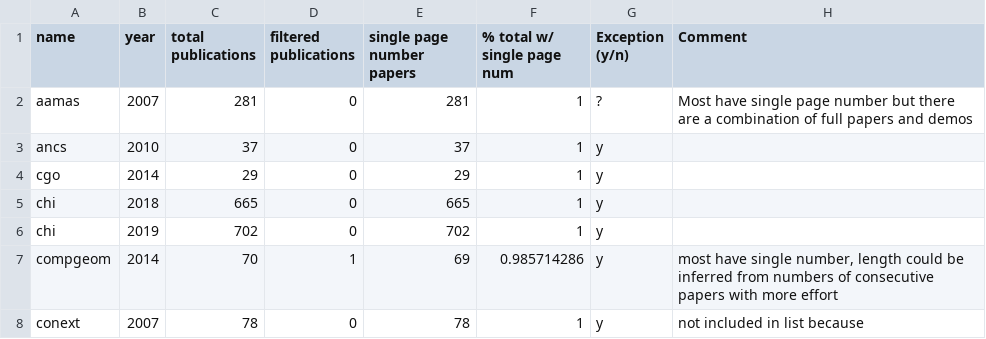
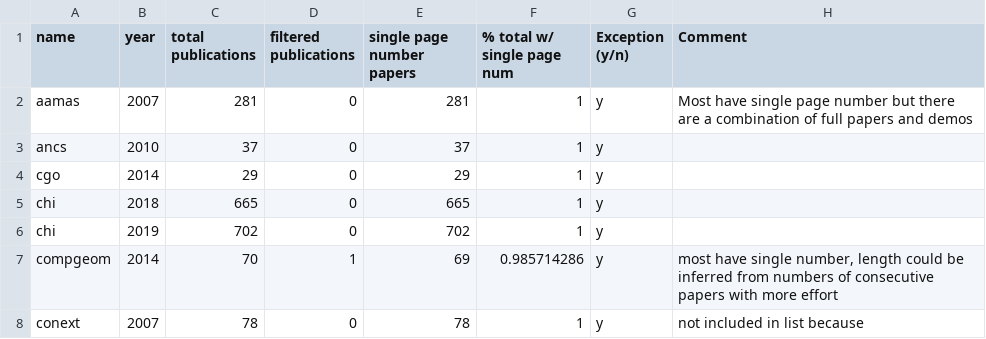
Before and after one commit to csmetrics/csmetrics.net, a CSV file: data/single_page_number_exclusions.csv, drawn as a sheet; only a part is shown.

```diff
--- a/data/single_page_number_exclusions.csv
+++ b/data/single_page_number_exclusions.csv
@@ -1,3 +1,3 @@
 name,year,total publications,filtered publications,single page number papers,% total w/ single page num,Exception (y/n),Comment
-aamas,2007,281,0,281,1,?,Most have single page number but there are a combination of full papers and demos
+aamas,2007,281,0,281,1,y,Most have single page number but there are a combination of full papers and demos
 ancs,2010,37,0,37,1,y,
```
Also changed, not shown: data/venues_with_different_dblp_baseurls.csv, 4 other files.
